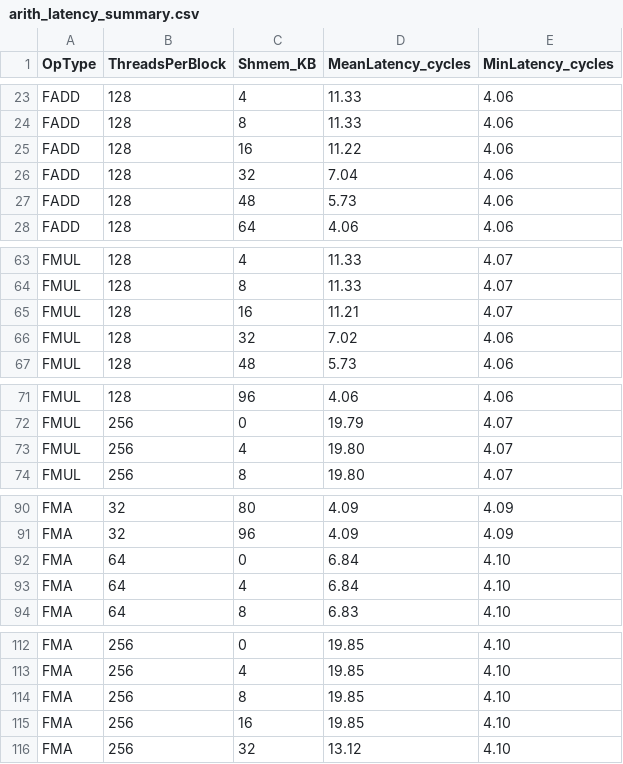
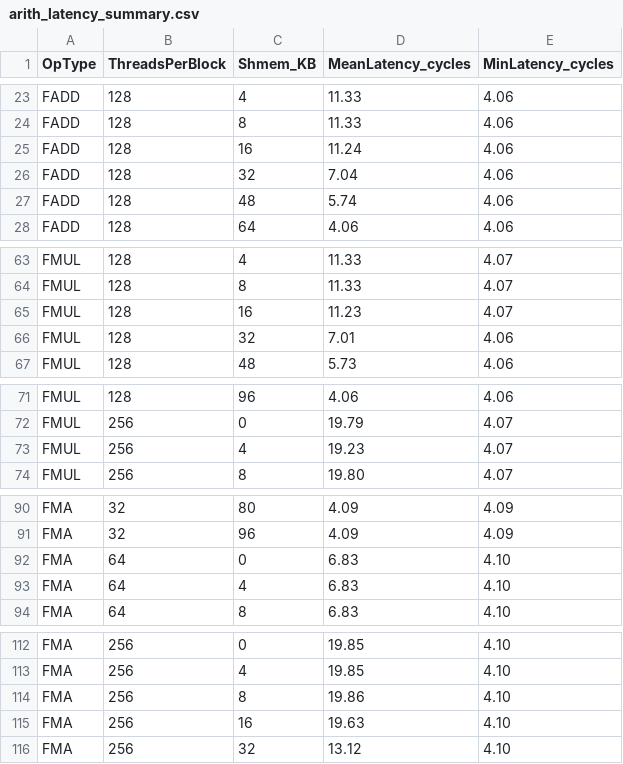
Before and after one commit to ParikshitGehlaut/Research-Development-Project-Performance-Modelling-of-CUDA-Programs, a CSV file: Results/A100/ArithLatency/arith_latency_summary.csv, drawn as a sheet; only a part is shown, gaps mark what is left out.

```diff
--- a/Results/A100/ArithLatency/arith_latency_summary.csv
+++ b/Results/A100/ArithLatency/arith_latency_summary.csv
@@ -24,5 +24,5 @@ FADD,128,4,11.33,4.06
 FADD,128,8,11.33,4.06
-FADD,128,16,11.22,4.06
+FADD,128,16,11.24,4.06
 FADD,128,32,7.04,4.06
-FADD,128,48,5.73,4.06
+FADD,128,48,5.74,4.06
 FADD,128,64,4.06,4.06
@@ -64,4 +64,4 @@ FMUL,128,4,11.33,4.07
 FMUL,128,8,11.33,4.07
-FMUL,128,16,11.21,4.07
-FMUL,128,32,7.02,4.06
+FMUL,128,16,11.23,4.07
+FMUL,128,32,7.01,4.06
 FMUL,128,48,5.73,4.06
@@ -72,3 +72,3 @@ FMUL,128,96,4.06,4.06
 FMUL,256,0,19.79,4.07
-FMUL,256,4,19.80,4.07
+FMUL,256,4,19.23,4.07
 FMUL,256,8,19.80,4.07
@@ -91,4 +91,4 @@ FMA,32,80,4.09,4.09
 FMA,32,96,4.09,4.09
-FMA,64,0,6.84,4.10
-FMA,64,4,6.84,4.10
+FMA,64,0,6.83,4.10
+FMA,64,4,6.83,4.10
 FMA,64,8,6.83,4.10
@@ -113,4 +113,4 @@ FMA,256,0,19.85,4.10
 FMA,256,4,19.85,4.10
-FMA,256,8,19.85,4.10
-FMA,256,16,19.85,4.10
+FMA,256,8,19.86,4.10
+FMA,256,16,19.63,4.10
 FMA,256,32,13.12,4.10
```
Also changed, not shown: Results/A100/MemLatency/latency_summary.csv, Results/H100/ArithLatency/arith_latency_summary.csv, 23 other files.
